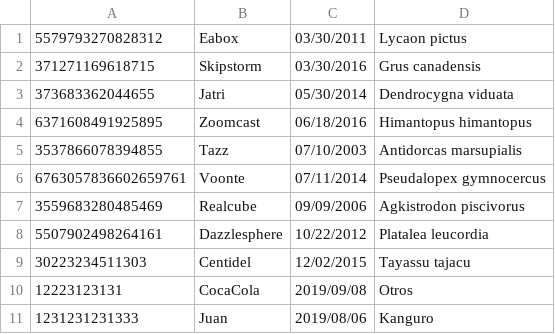
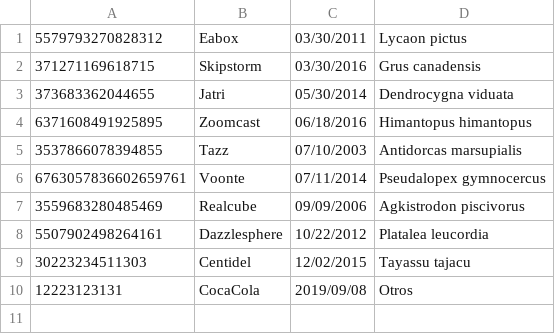
Before and after one commit to JuanJoseRestrepo/holding_animals_original, a CSV file: holding_animals_1_1-master/holding_animals1/Clubes.csv, drawn as a sheet; the diff names each change by its address in the sheet, - before the commit and + after, or states it on an @@ line.

```diff
--- a/holding_animals_1_1-master/holding_animals1/Clubes.csv
+++ b/holding_animals_1_1-master/holding_animals1/Clubes.csv
-row 11: 1231231231333 | Juan | 2019/08/06 | Kanguro
```
Also changed, not shown: 14 other files.
